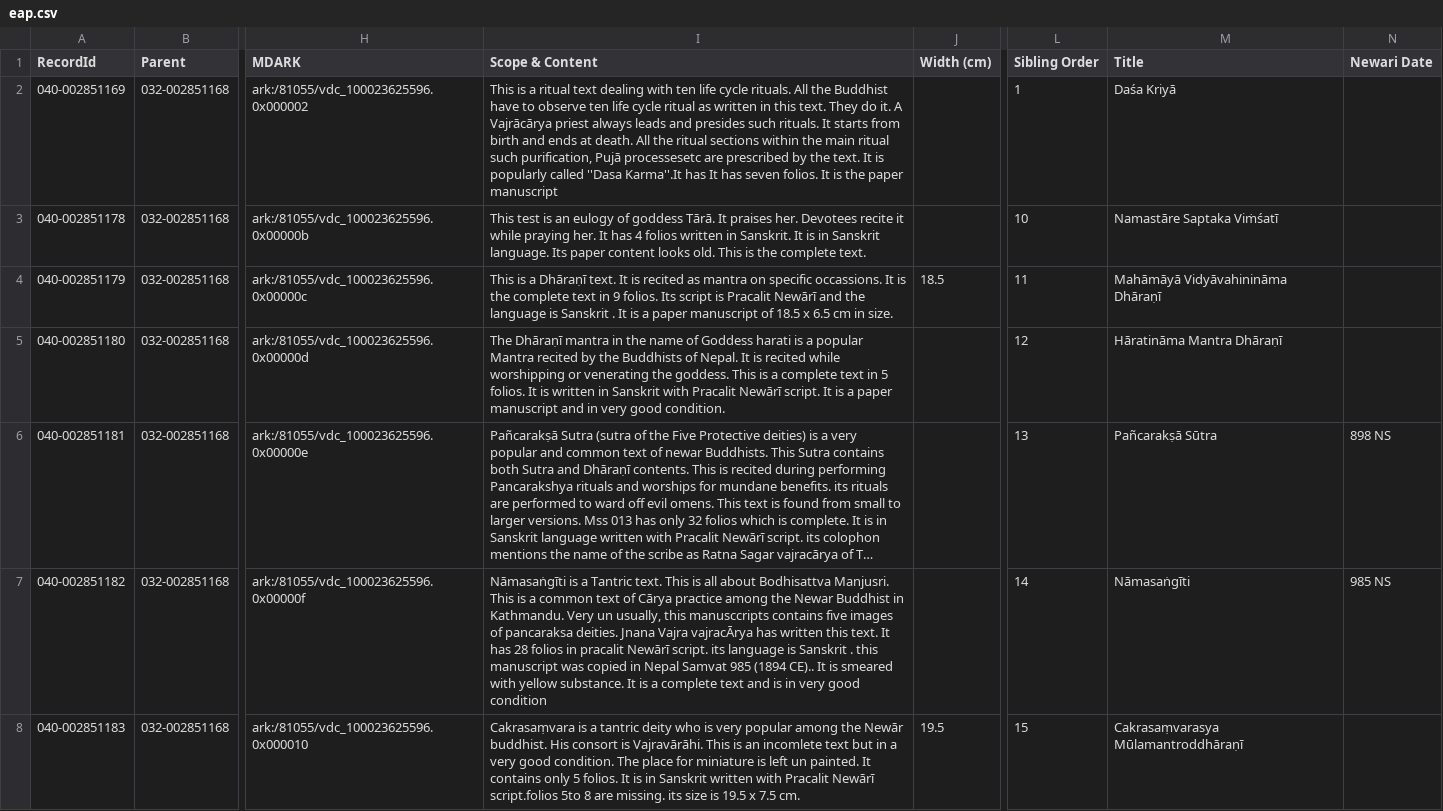
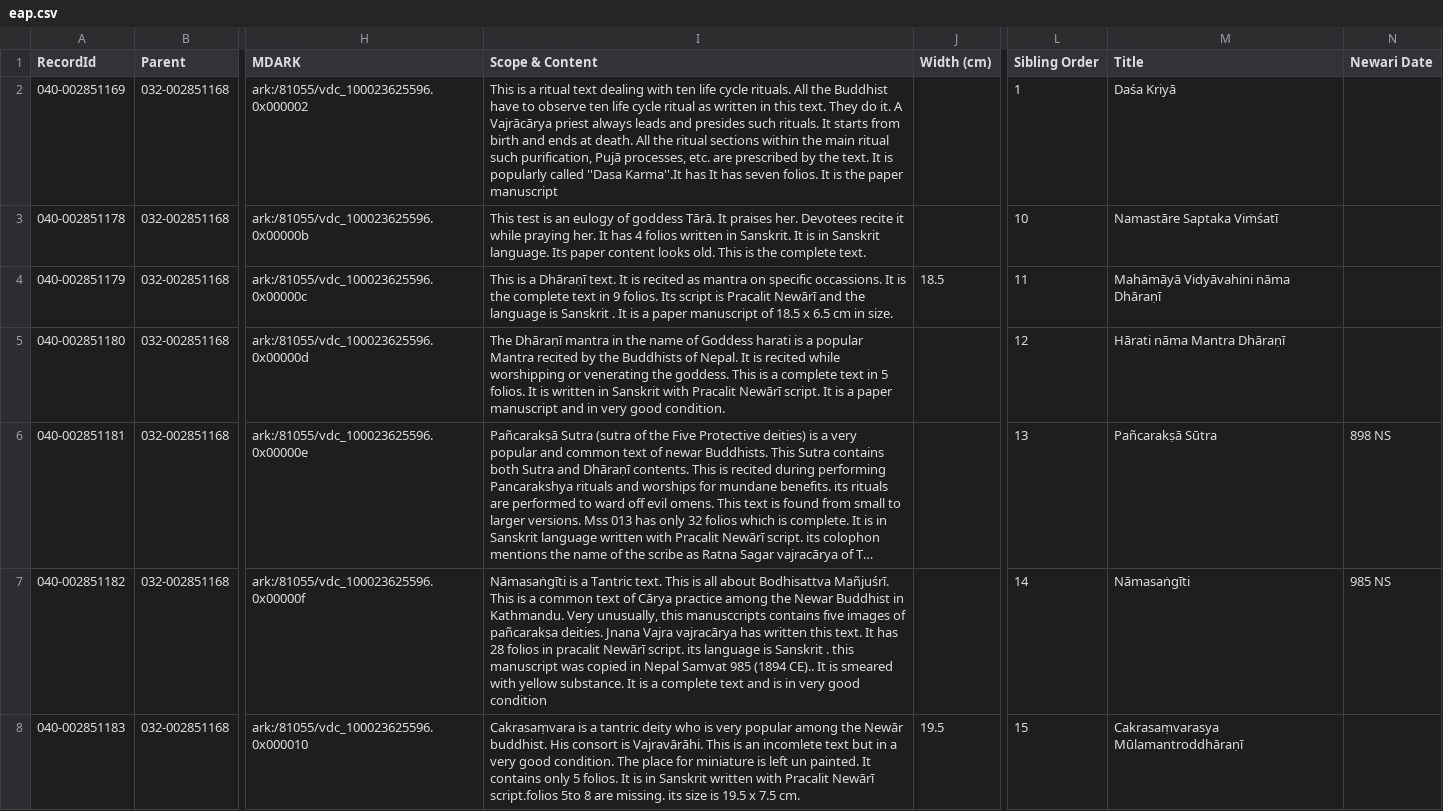
Before and after one commit to buda-base/xmltoldmigration, a CSV file: src/main/resources/eap.csv, drawn as a sheet; only a part is shown, gaps mark what is left out; long unchanged cells end in …; the diff covers the shown part only; the diff names each change by its address in the sheet, - before the commit and + after, or states it on an @@ line.

```diff
--- a/src/main/resources/eap.csv
+++ b/src/main/resources/eap.csv
-I2 (Scope & Content): …purification, Pujā processesetc are prescribed…
+I2 (Scope & Content): …purification, Pujā processes, etc. are prescribed…
-M4 (Title): Mahāmāyā Vidyāvahinināma Dhāraṇī
+M4 (Title): Mahāmāyā Vidyāvahini nāma Dhāraṇī
-M5 (Title): Hāratināma Mantra Dhāraṇī
+M5 (Title): Hārati nāma Mantra Dhāraṇī
-I7 (Scope & Content): …about Bodhisattva Manjusri. This is a common text of Cārya practice among the Newar Buddhist in Kathmandu. Very un usually, this manusccripts contains five images of pancaraksa deities. Jnana Vajra vajracĀrya has written…
+I7 (Scope & Content): …about Bodhisattva Mañjuśrī. This is a common text of Cārya practice among the Newar Buddhist in Kathmandu. Very unusually, this manusccripts contains five images of pañcarakṣa deities. Jnana Vajra vajracārya has written…
```
Also changed, not shown: 119 edited cells elsewhere in this file.
